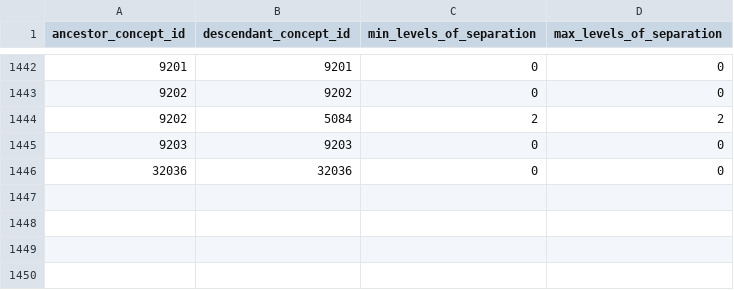
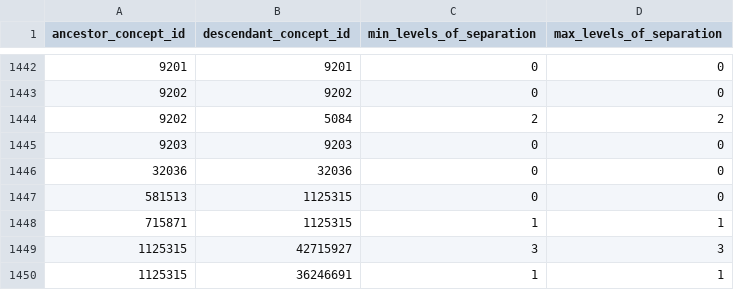
Before and after one commit to Health-Informatics-UoN/omop-lite, a CSV file: omop_lite/synthetic/CONCEPT_ANCESTOR.csv, drawn as a sheet; only a part is shown, gaps mark what is left out.

Commit message:
Added concept relationships needed for tests

```diff
--- a/omop_lite/synthetic/CONCEPT_ANCESTOR.csv
+++ b/omop_lite/synthetic/CONCEPT_ANCESTOR.csv
@@ -1446 +1446,5 @@ ancestor_concept_id	descendant_concept_id	min_levels_of_separation	max_levels_of
 32036	32036	0	0
+581513	1125315	0	0
+715871	1125315	1	1
+1125315	42715927	3	3
+1125315	36246691	1	1
```
Also changed, not shown: omop_lite/synthetic/CONCEPT_RELATIONSHIP.csv.
